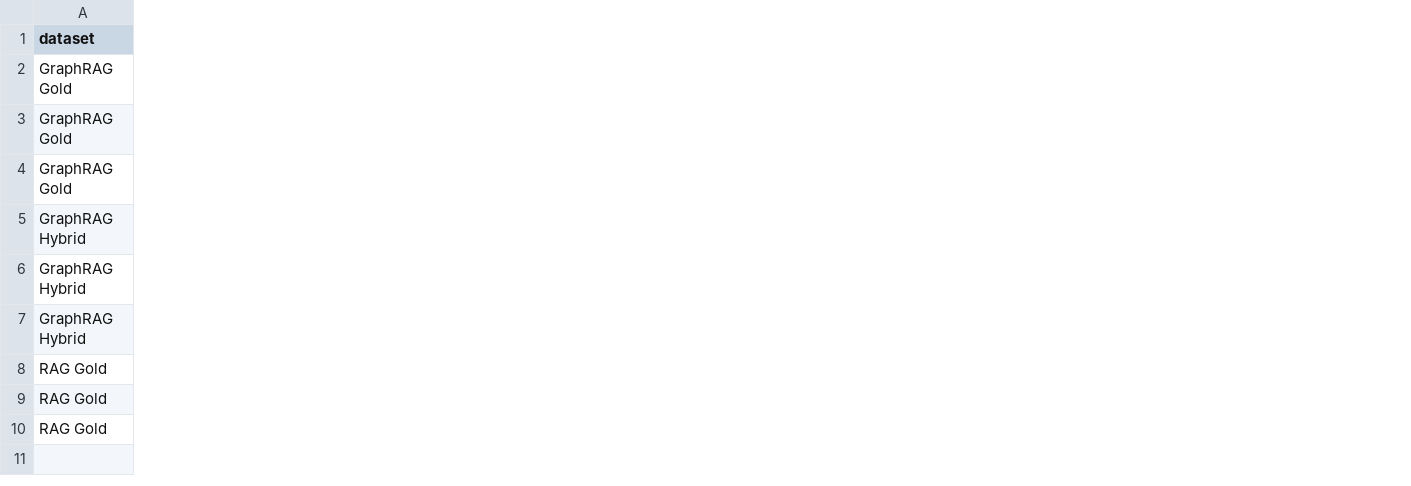
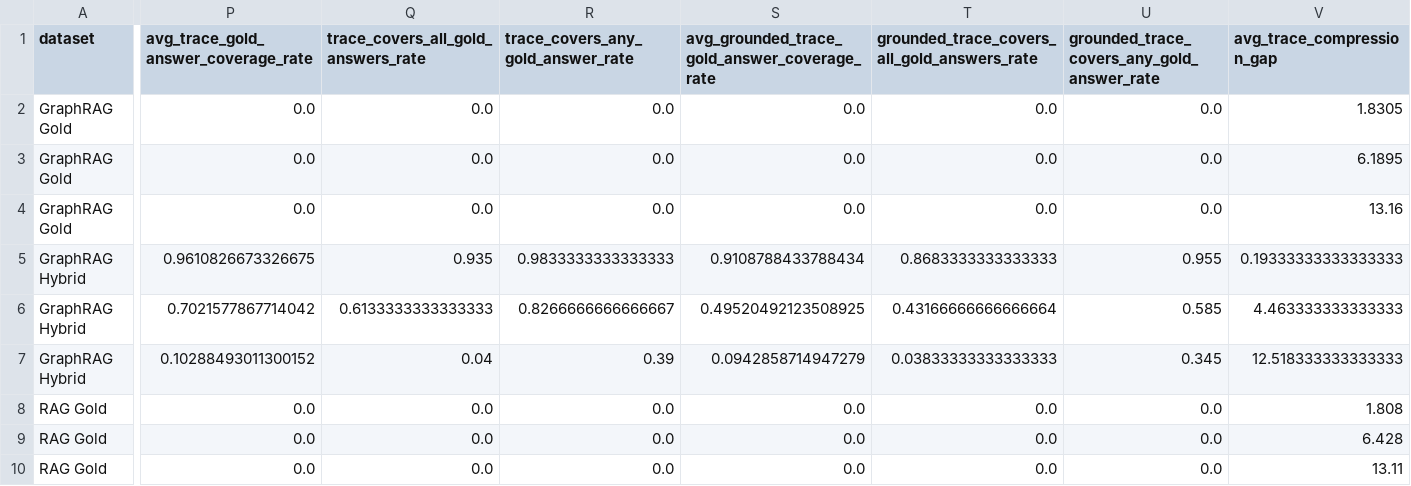
Before and after one commit to Samir4456/Prerequisite-Aware-GraphRAG-Distillation-for-Educational-QA, a CSV file: results/error_analysis/dataset_trace_summary_by_hop.csv, drawn as a sheet; only a part is shown, gaps mark what is left out; the diff covers the shown part only; the diff names each change by its address in the sheet, - before the commit and + after, or states it on an @@ line.

Commit message:
update: added more analysis charts

```diff
--- a/results/error_analysis/dataset_trace_summary_by_hop.csv
+++ b/results/error_analysis/dataset_trace_summary_by_hop.csv
+column P, rows 1-10: avg_trace_gold_answer_coverage_rate | 0.0 | 0.0 | 0.0 | 0.9610826673326675 | 0.7021577867714042 | 0.10288493011300152 | 0.0 | 0.0 | 0.0
+column Q, rows 1-10: trace_covers_all_gold_answers_rate | 0.0 | 0.0 | 0.0 | 0.935 | 0.6133333333333333 | 0.04 | 0.0 | 0.0 | 0.0
+column R, rows 1-10: trace_covers_any_gold_answer_rate | 0.0 | 0.0 | 0.0 | 0.9833333333333333 | 0.8266666666666667 | 0.39 | 0.0 | 0.0 | 0.0
+column S, rows 1-10: avg_grounded_trace_gold_answer_coverage_rate | 0.0 | 0.0 | 0.0 | 0.9108788433788434 | 0.49520492123508925 | 0.0942858714947279 | 0.0 | 0.0 | 0.0
+column T, rows 1-10: grounded_trace_covers_all_gold_answers_rate | 0.0 | 0.0 | 0.0 | 0.8683333333333333 | 0.43166666666666664 | 0.03833333333333333 | 0.0 | 0.0 | 0.0
+column U, rows 1-10: grounded_trace_covers_any_gold_answer_rate | 0.0 | 0.0 | 0.0 | 0.955 | 0.585 | 0.345 | 0.0 | 0.0 | 0.0
+column V (avg_trace_compression_gap), rows 2-10: 1.8305 | 6.1895 | 13.16 | 0.19333333333333333 | 4.463333333333333 | 12.518333333333333 | 1.808 | 6.428 | 13.11
```
Also changed, not shown: 3 added columns elsewhere in this file, 23 other files.
